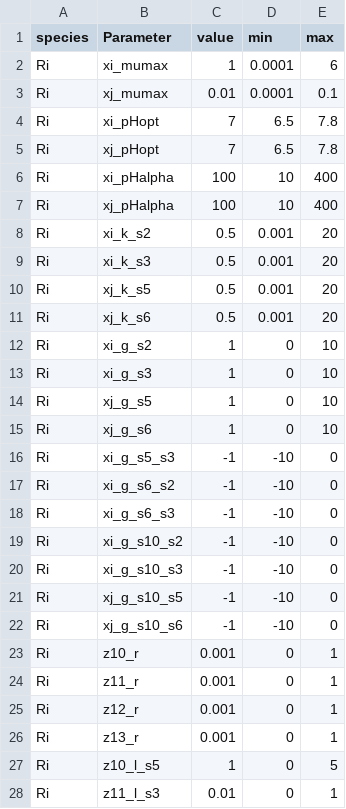
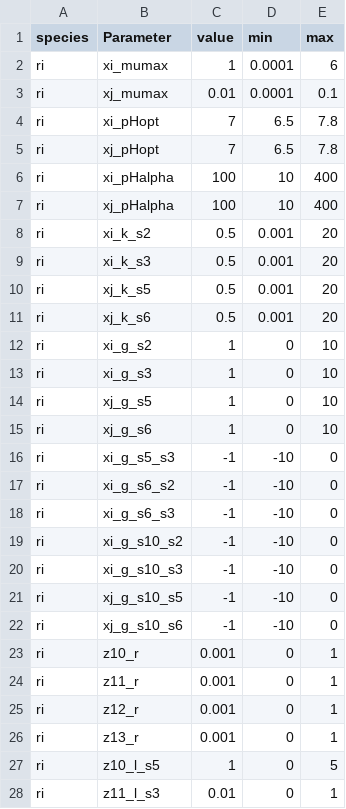
Before and after one commit to danielriosgarza/hungerGamesModel, a TSV file: files/params/ri.tsv, drawn as a sheet; only a part is shown; the diff covers the shown part only.

```diff
--- a/files/params/ri.tsv
+++ b/files/params/ri.tsv
@@ -1,28 +1,28 @@
 species	Parameter	value	min	max
-Ri	xi_mumax	1	0.0001	6
-Ri	xj_mumax	0.01	0.0001	0.1
-Ri	xi_pHopt	7	6.5	7.8
-Ri	xj_pHopt	7	6.5	7.8
-Ri	xi_pHalpha	100	10	400
-Ri	xj_pHalpha	100	10	400
-Ri	xi_k_s2	0.5	0.001	20
-Ri	xi_k_s3	0.5	0.001	20
-Ri	xj_k_s5	0.5	0.001	20
-Ri	xj_k_s6	0.5	0.001	20
-Ri	xi_g_s2	1	0	10
-Ri	xi_g_s3	1	0	10
-Ri	xj_g_s5	1	0	10
-Ri	xj_g_s6	1	0	10
-Ri	xi_g_s5_s3	-1	-10	0
-Ri	xi_g_s6_s2	-1	-10	0
-Ri	xi_g_s6_s3	-1	-10	0
-Ri	xi_g_s10_s2	-1	-10	0
-Ri	xi_g_s10_s3	-1	-10	0
-Ri	xj_g_s10_s5	-1	-10	0
-Ri	xj_g_s10_s6	-1	-10	0
-Ri	z10_r	0.001	0	1
-Ri	z11_r	0.001	0	1
-Ri	z12_r	0.001	0	1
-Ri	z13_r	0.001	0	1
-Ri	z10_l_s5	1	0	5
-Ri	z11_l_s3	0.01	0	1
+ri	xi_mumax	1	0.0001	6
+ri	xj_mumax	0.01	0.0001	0.1
+ri	xi_pHopt	7	6.5	7.8
+ri	xj_pHopt	7	6.5	7.8
+ri	xi_pHalpha	100	10	400
+ri	xj_pHalpha	100	10	400
+ri	xi_k_s2	0.5	0.001	20
+ri	xi_k_s3	0.5	0.001	20
+ri	xj_k_s5	0.5	0.001	20
+ri	xj_k_s6	0.5	0.001	20
+ri	xi_g_s2	1	0	10
+ri	xi_g_s3	1	0	10
+ri	xj_g_s5	1	0	10
+ri	xj_g_s6	1	0	10
+ri	xi_g_s5_s3	-1	-10	0
+ri	xi_g_s6_s2	-1	-10	0
+ri	xi_g_s6_s3	-1	-10	0
+ri	xi_g_s10_s2	-1	-10	0
+ri	xi_g_s10_s3	-1	-10	0
+ri	xj_g_s10_s5	-1	-10	0
+ri	xj_g_s10_s6	-1	-10	0
+ri	z10_r	0.001	0	1
+ri	z11_r	0.001	0	1
+ri	z12_r	0.001	0	1
+ri	z13_r	0.001	0	1
+ri	z10_l_s5	1	0	5
+ri	z11_l_s3	0.01	0	1
```
Also changed, not shown: 2 edited cells elsewhere in this file, files/params/bh.tsv, files/params/bt.tsv, 3 other files.
